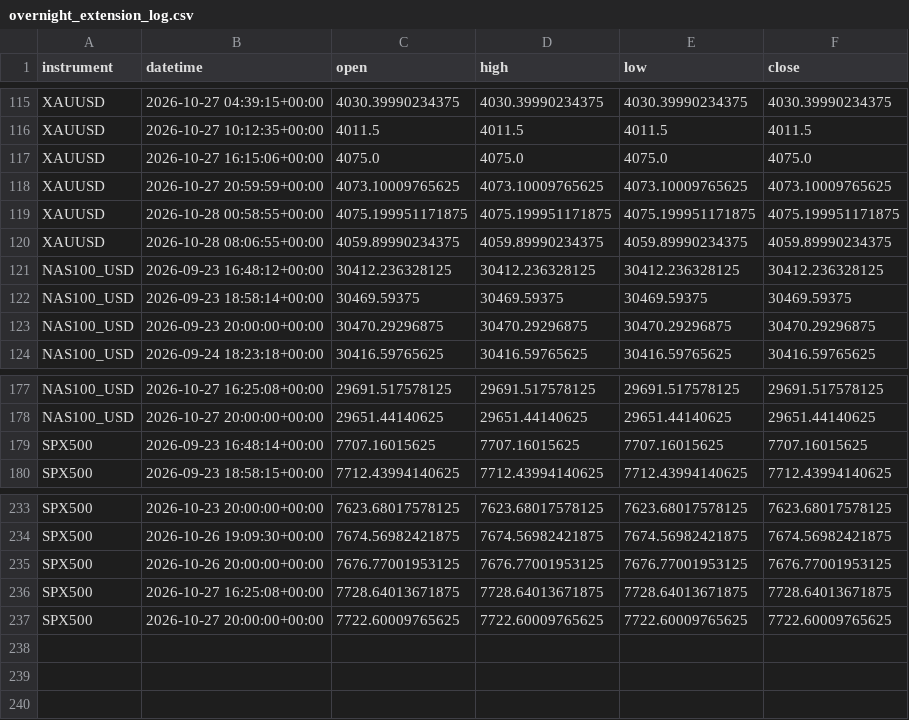
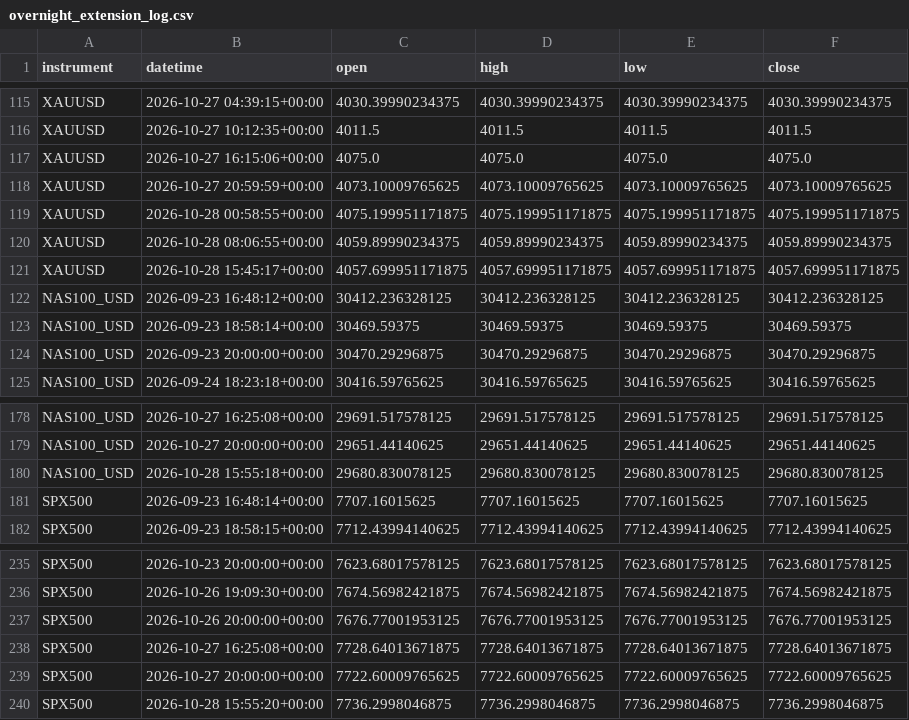
Before and after one commit to kenjtradez/STRAT1---LIVE, a CSV file: overnight_extension_log.csv, drawn as a sheet; only a part is shown, gaps mark what is left out; the diff names each change by its address in the sheet, - before the commit and + after, or states it on an @@ line.

```diff
--- a/overnight_extension_log.csv
+++ b/overnight_extension_log.csv
+row 121: XAUUSD | 2026-10-28 15:45:17+00:00 | 4057.699951171875 | 4057.699951171875 | 4057.699951171875 | 4057.699951171875
+row 180: NAS100_USD | 2026-10-28 15:55:18+00:00 | 29680.830078125 | 29680.830078125 | 29680.830078125 | 29680.830078125
+row 240: SPX500 | 2026-10-28 15:55:20+00:00 | 7736.2998046875 | 7736.2998046875 | 7736.2998046875 | 7736.2998046875
```
